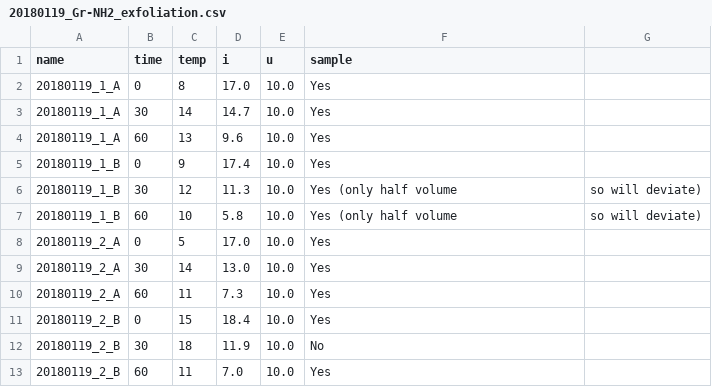
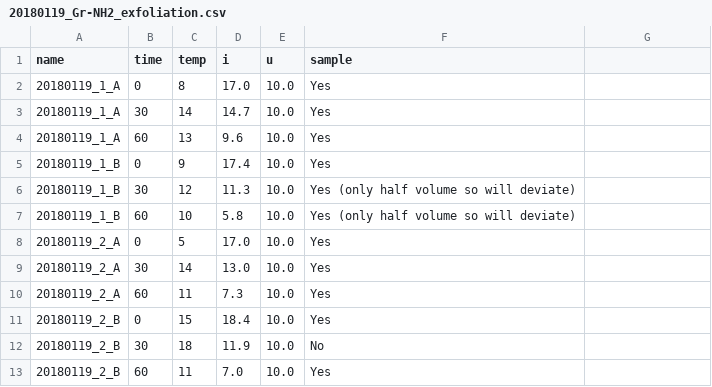
Before and after one commit to emiltb/graphene-production, a CSV file: data/raw_data/electrochemistry/20180119_Gr-NH2_exfoliation.csv, drawn as a sheet.

```diff
--- a/data/raw_data/electrochemistry/20180119_Gr-NH2_exfoliation.csv
+++ b/data/raw_data/electrochemistry/20180119_Gr-NH2_exfoliation.csv
@@ -5,4 +5,4 @@ name, time, temp, i, u, sample
 20180119_1_B, 0, 9, 17.4, 10.0, Yes
-20180119_1_B, 30, 12, 11.3, 10.0, Yes (only half volume, so will deviate)
-20180119_1_B, 60, 10, 5.8, 10.0, Yes (only half volume, so will deviate)
+20180119_1_B, 30, 12, 11.3, 10.0, Yes (only half volume so will deviate)
+20180119_1_B, 60, 10, 5.8, 10.0, Yes (only half volume so will deviate)
 20180119_2_A, 0, 5, 17.0, 10.0, Yes
```
Also changed, not shown: 19 other files.
